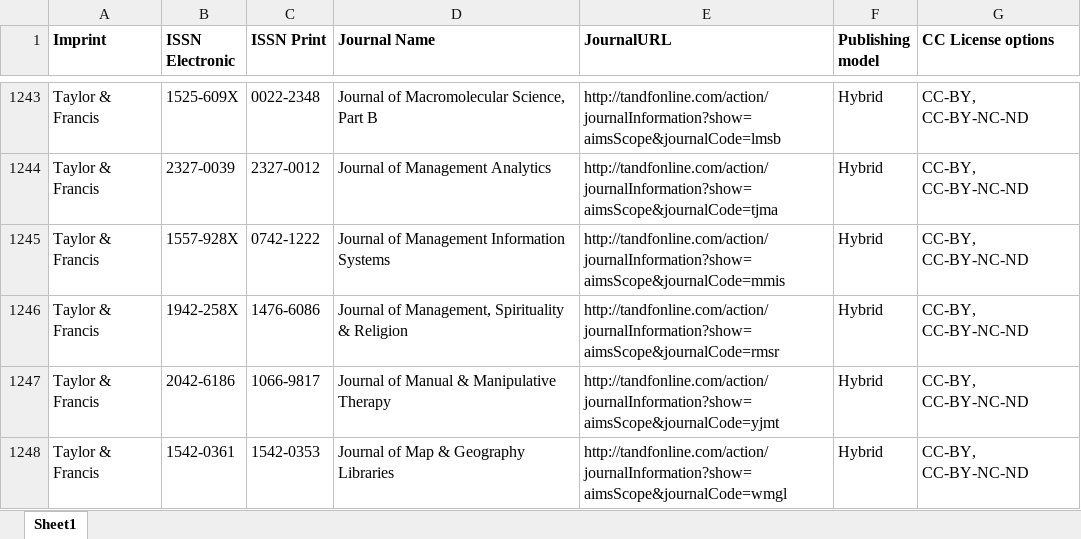
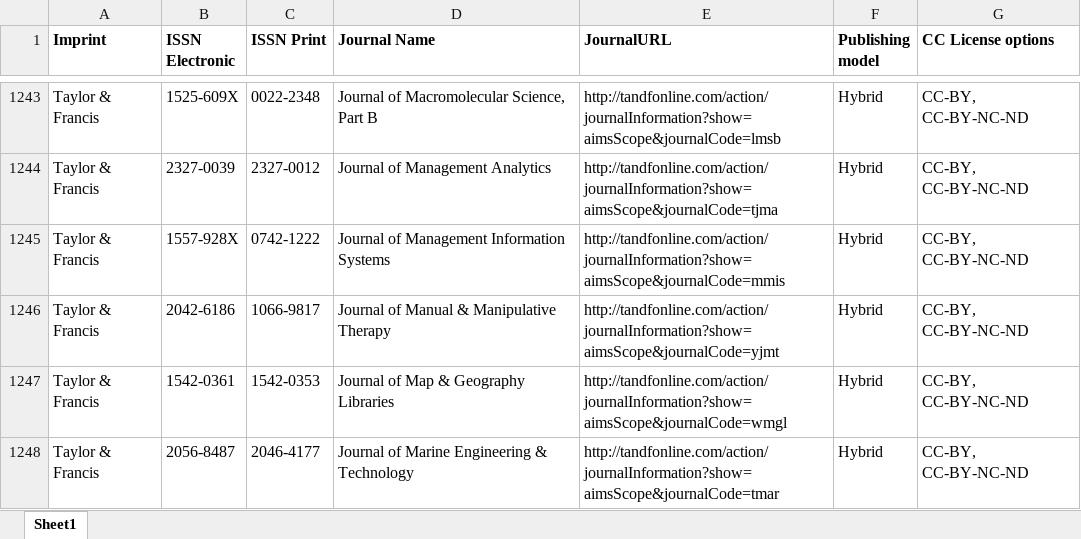
Before and after one commit to Kungbib/oa-tskr, an Excel workbook: Bibsam_tidskriftslistor/scifree_data_taylorfrancis.xlsx, sheet Sheet1, drawn as a sheet; only a part is shown, gaps mark what is left out; the shorter side is filled out with more unchanged rows; values as stored, in another font and other column widths than the file's, no borders; conditional formats and table styles not drawn; the diff names each change by its address in the sheet, - before the commit and + after, or states it on an @@ line.

```diff
--- a/Bibsam_tidskriftslistor/scifree_data_taylorfrancis.xlsx (sheet Sheet1)
+++ b/Bibsam_tidskriftslistor/scifree_data_taylorfrancis.xlsx (sheet Sheet1)
-row 1246: Taylor & Francis | 1942-258X | 1476-6086 | Journal of Management, Spirituality & Religion | http://tandfonline.com/action/journalInformation?show=aimsScope&journalCode=rmsr | Hybrid | CC-BY, CC-BY-NC-ND
```
Also changed, not shown: Bibsam_tidskriftslistor/scifree_data_wiley.xlsx.
